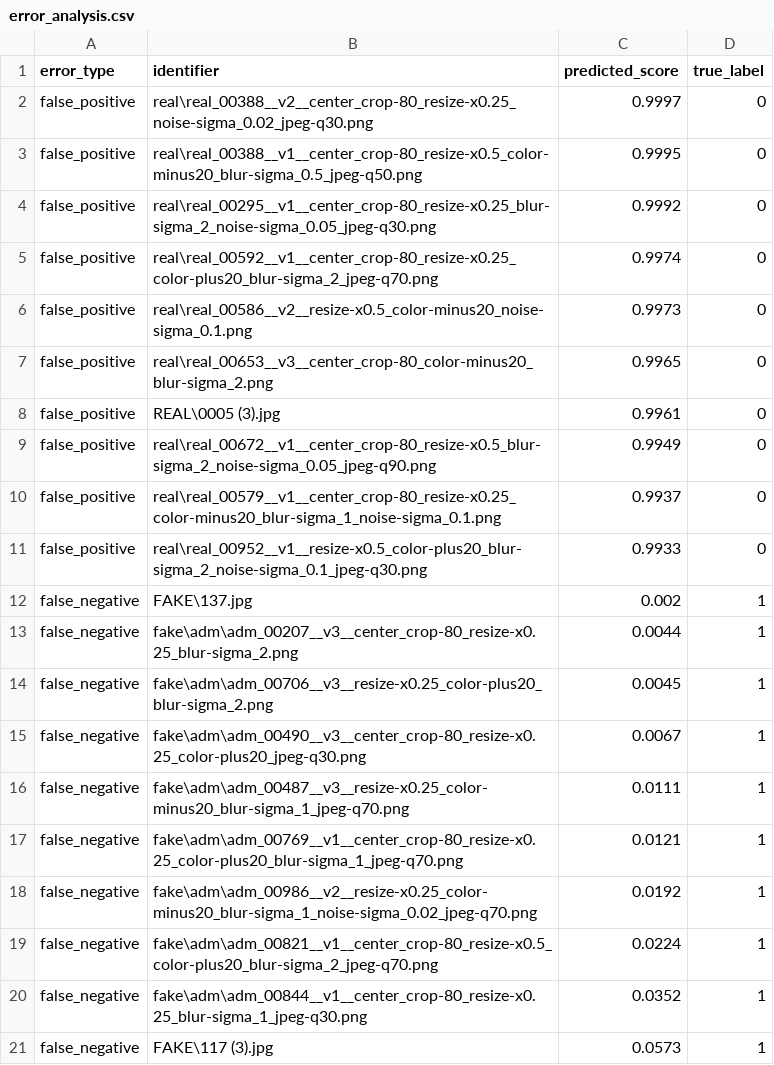
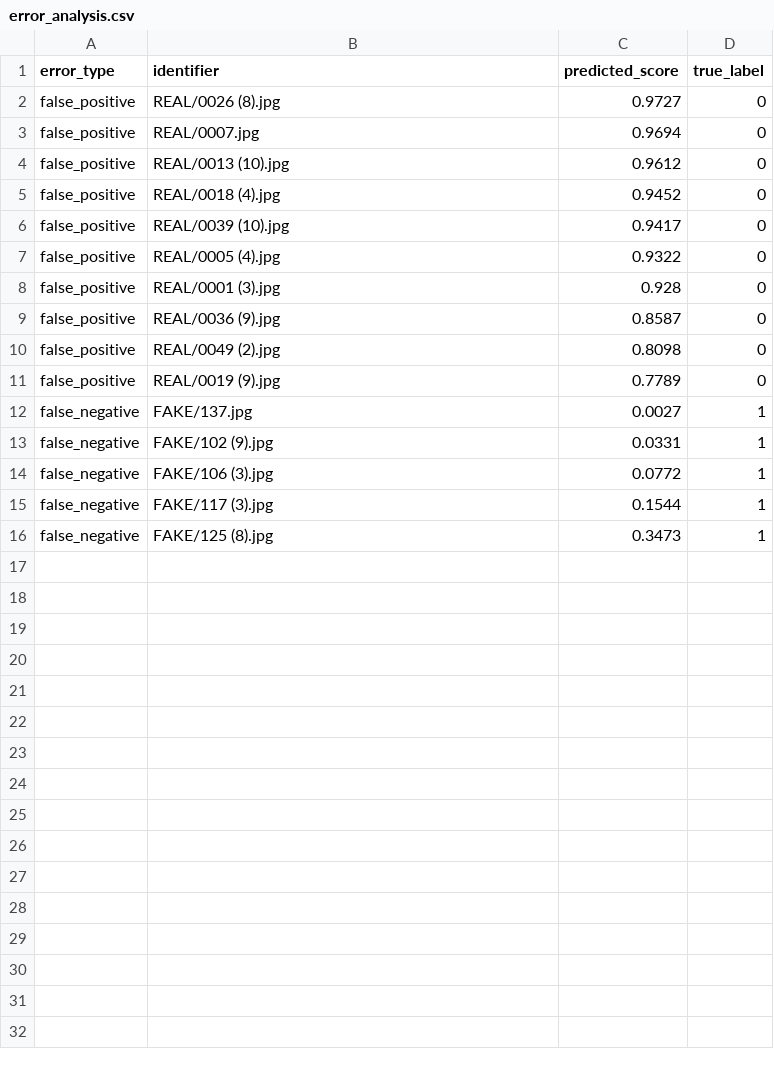
Before and after one commit to darryl5942/Tiktok-Hackathon, a CSV file: outputs/error_analysis.csv, drawn as a sheet.

Commit message:
Update outputs with fresh full-run results from GPU inference/evall

```diff
--- a/outputs/error_analysis.csv
+++ b/outputs/error_analysis.csv
@@ -1,21 +1,16 @@
 error_type,identifier,predicted_score,true_label
-false_positive,real\real_00388__v2__center_crop-80_resize-x0.25_noise-sigma_0.02_jpeg-q30.png,0.9997,0
-false_positive,real\real_00388__v1__center_crop-80_resize-x0.5_color-minus20_blur-sigma_0.5_jpeg-q50.png,0.9995,0
-false_positive,real\real_00295__v1__center_crop-80_resize-x0.25_blur-sigma_2_noise-sigma_0.05_jpeg-q30.png,0.9992,0
-false_positive,real\real_00592__v1__center_crop-80_resize-x0.25_color-plus20_blur-sigma_2_jpeg-q70.png,0.9974,0
-false_positive,real\real_00586__v2__resize-x0.5_color-minus20_noise-sigma_0.1.png,0.9973,0
-false_positive,real\real_00653__v3__center_crop-80_color-minus20_blur-sigma_2.png,0.9965,0
-false_positive,REAL\0005 (3).jpg,0.9961,0
-false_positive,real\real_00672__v1__center_crop-80_resize-x0.5_blur-sigma_2_noise-sigma_0.05_jpeg-q90.png,0.9949,0
-false_positive,real\real_00579__v1__center_crop-80_resize-x0.25_color-minus20_blur-sigma_1_noise-sigma_0.1.png,0.9937,0
-false_positive,real\real_00952__v1__resize-x0.5_color-plus20_blur-sigma_2_noise-sigma_0.1_jpeg-q30.png,0.9933,0
-false_negative,FAKE\137.jpg,0.002,1
-false_negative,fake\adm\adm_00207__v3__center_crop-80_resize-x0.25_blur-sigma_2.png,0.0044,1
-false_negative,fake\adm\adm_00706__v3__resize-x0.25_color-plus20_blur-sigma_2.png,0.0045,1
-false_negative,fake\adm\adm_00490__v3__center_crop-80_resize-x0.25_color-plus20_jpeg-q30.png,0.0067,1
-false_negative,fake\adm\adm_00487__v3__resize-x0.25_color-minus20_blur-sigma_1_jpeg-q70.png,0.0111,1
-false_negative,fake\adm\adm_00769__v1__center_crop-80_resize-x0.25_color-plus20_blur-sigma_1_jpeg-q70.png,0.0121,1
-false_negative,fake\adm\adm_00986__v2__resize-x0.25_color-minus20_blur-sigma_1_noise-sigma_0.02_jpeg-q70.png,0.0192,1
-false_negative,fake\adm\adm_00821__v1__center_crop-80_resize-x0.5_color-plus20_blur-sigma_2_jpeg-q70.png,0.0224,1
-false_negative,fake\adm\adm_00844__v1__center_crop-80_resize-x0.25_blur-sigma_1_jpeg-q30.png,0.0352,1
-false_negative,FAKE\117 (3).jpg,0.0573,1
+false_positive,REAL/0026 (8).jpg,0.9727,0
+false_positive,REAL/0007.jpg,0.9694,0
+false_positive,REAL/0013 (10).jpg,0.9612,0
+false_positive,REAL/0018 (4).jpg,0.9452,0
+false_positive,REAL/0039 (10).jpg,0.9417,0
+false_positive,REAL/0005 (4).jpg,0.9322,0
+false_positive,REAL/0001 (3).jpg,0.928,0
+false_positive,REAL/0036 (9).jpg,0.8587,0
+false_positive,REAL/0049 (2).jpg,0.8098,0
+false_positive,REAL/0019 (9).jpg,0.7789,0
+false_negative,FAKE/137.jpg,0.0027,1
+false_negative,FAKE/102 (9).jpg,0.0331,1
+false_negative,FAKE/106 (3).jpg,0.0772,1
+false_negative,FAKE/117 (3).jpg,0.1544,1
+false_negative,FAKE/125 (8).jpg,0.3473,1
```
Also changed, not shown: outputs/inference_summary.csv, outputs/robustness_indist.csv, 15 other files.
